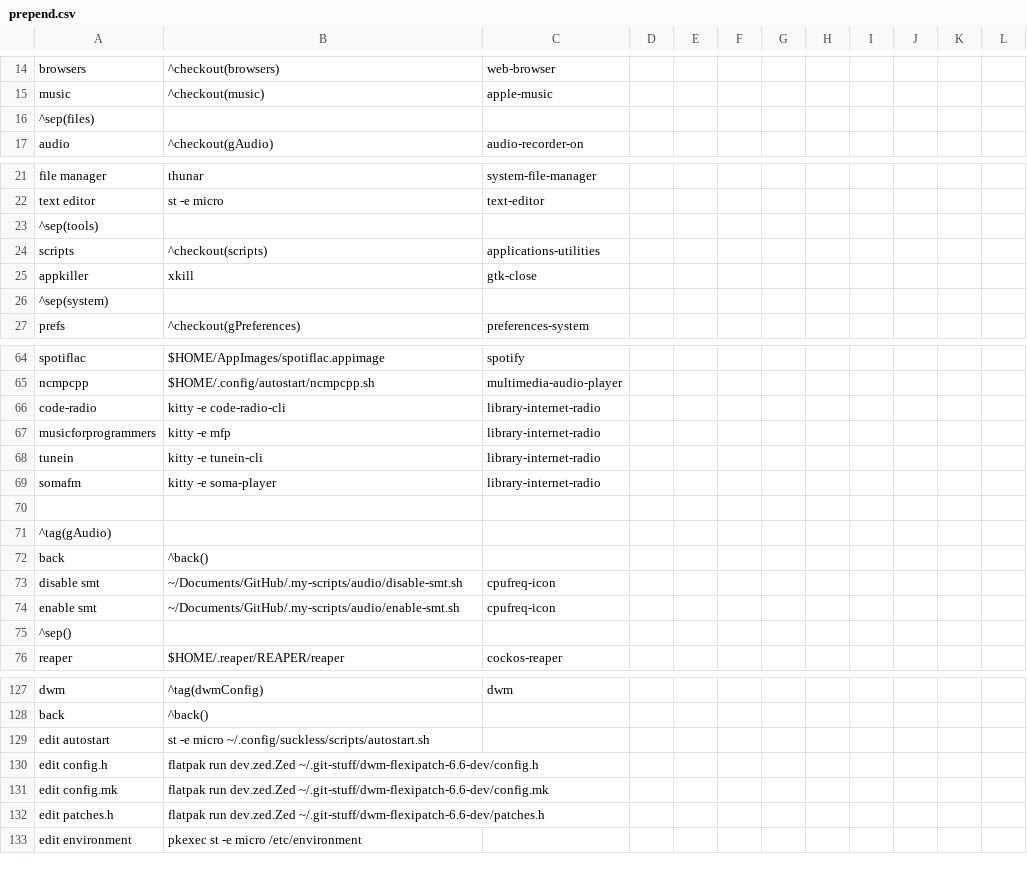
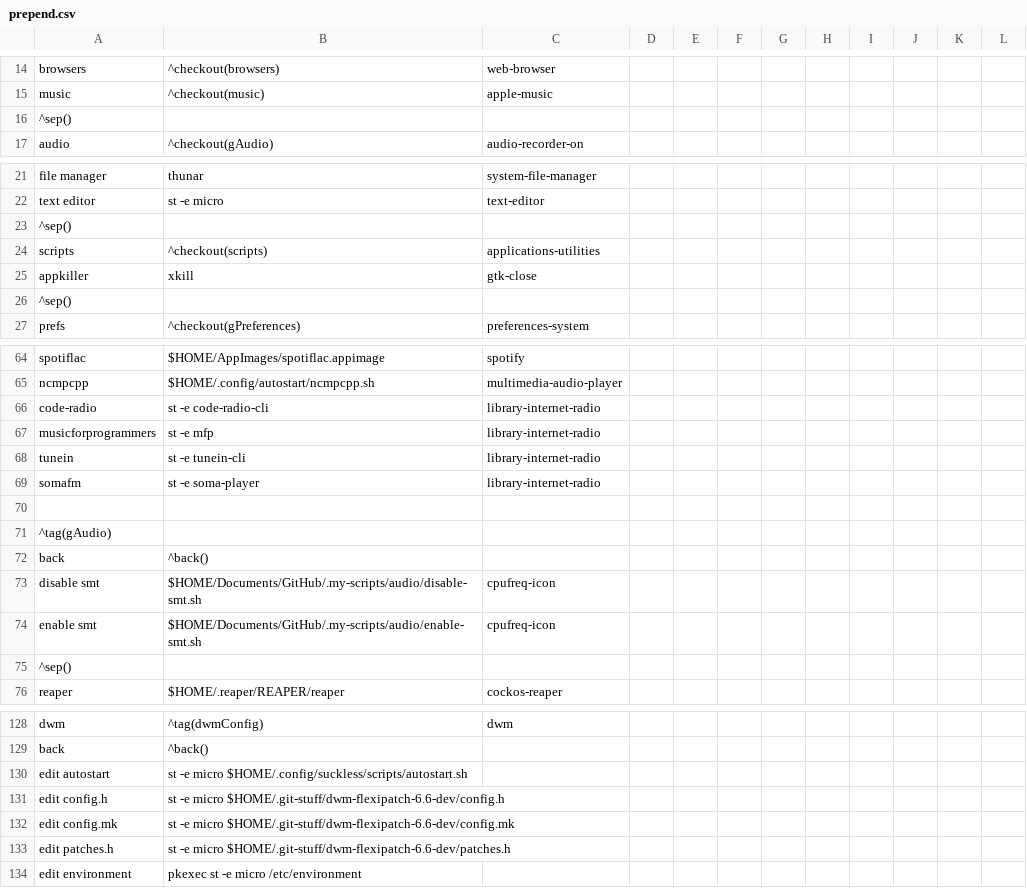
Before and after one commit to botus99/.dotfiles, a CSV file: .config/jgmenu/prepend.csv, drawn as a sheet; only a part is shown, gaps mark what is left out; the diff covers the shown part only.

Commit message:
standardize use of st and $HOME

```diff
--- a/.config/jgmenu/prepend.csv
+++ b/.config/jgmenu/prepend.csv
@@ -15,3 +15,3 @@ browsers,^checkout(browsers),web-browser
 music,^checkout(music),apple-music
-^sep(files)
+^sep()
 audio,^checkout(gAudio),audio-recorder-on
@@ -22,6 +22,6 @@ file manager,thunar,system-file-manager
 text editor,st -e micro,text-editor
-^sep(tools)
+^sep()
 scripts,^checkout(scripts),applications-utilities
 appkiller,xkill,gtk-close
-^sep(system)
+^sep()
 prefs,^checkout(gPreferences),preferences-system
@@ -65,6 +65,6 @@ spotiflac,$HOME/AppImages/spotiflac.appimage,spotify
 ncmpcpp,$HOME/.config/autostart/ncmpcpp.sh,multimedia-audio-player
-code-radio,kitty -e code-radio-cli,library-internet-radio
-musicforprogrammers,kitty -e mfp,library-internet-radio
-tunein,kitty -e tunein-cli,library-internet-radio
-somafm,kitty -e soma-player,library-internet-radio
+code-radio,st -e code-radio-cli,library-internet-radio
+musicforprogrammers,st -e mfp,library-internet-radio
+tunein,st -e tunein-cli,library-internet-radio
+somafm,st -e soma-player,library-internet-radio
 
@@ -72,4 +72,4 @@ somafm,kitty -e soma-player,library-internet-radio
 back,^back()
-disable smt,~/Documents/GitHub/.my-scripts/audio/disable-smt.sh,cpufreq-icon
-enable smt,~/Documents/GitHub/.my-scripts/audio/enable-smt.sh,cpufreq-icon
+disable smt,$HOME/Documents/GitHub/.my-scripts/audio/disable-smt.sh,cpufreq-icon
+enable smt,$HOME/Documents/GitHub/.my-scripts/audio/enable-smt.sh,cpufreq-icon
 ^sep()
@@ -128,6 +129,6 @@ dwm,^tag(dwmConfig),dwm
 back,^back()
-edit autostart,st -e micro ~/.config/suckless/scripts/autostart.sh
-edit config.h,flatpak run dev.zed.Zed ~/.git-stuff/dwm-flexipatch-6.6-dev/config.h
-edit config.mk,flatpak run dev.zed.Zed ~/.git-stuff/dwm-flexipatch-6.6-dev/config.mk
-edit patches.h,flatpak run dev.zed.Zed ~/.git-stuff/dwm-flexipatch-6.6-dev/patches.h
+edit autostart,st -e micro $HOME/.config/suckless/scripts/autostart.sh
+edit config.h,st -e micro $HOME/.git-stuff/dwm-flexipatch-6.6-dev/config.h
+edit config.mk,st -e micro $HOME/.git-stuff/dwm-flexipatch-6.6-dev/config.mk
+edit patches.h,st -e micro $HOME/.git-stuff/dwm-flexipatch-6.6-dev/patches.h
 edit environment,pkexec st -e micro /etc/environment
```
Also changed, not shown: 5 added rows, 7 removed rows and 18 edited cells elsewhere in this file, 1 other file.
